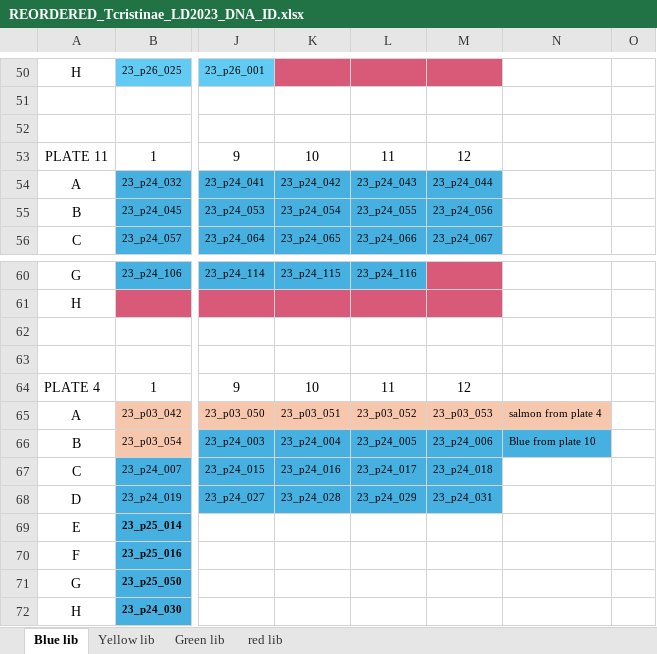
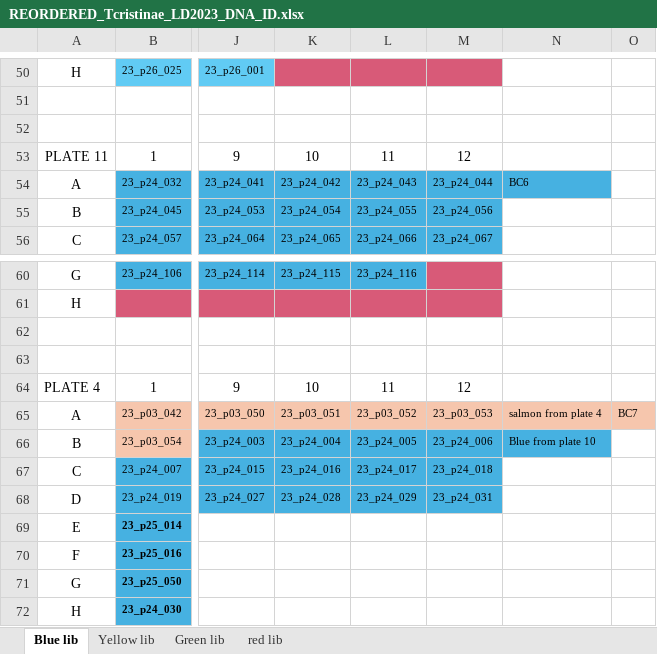
Before and after one commit to tparchman/RFseq_projects, an Excel workbook: T25/REORDERED_Tcristinae_LD2023_DNA_ID.xlsx, sheet Blue lib, drawn as a sheet; only a part is shown, gaps mark what is left out; values as stored, in another font and other column widths than the file's, no borders; the diff covers the shown part only; the diff names each change by its address in the sheet, - before the commit and + after, or states it on an @@ line.

```diff
--- a/T25/REORDERED_Tcristinae_LD2023_DNA_ID.xlsx (sheet Blue lib)
+++ b/T25/REORDERED_Tcristinae_LD2023_DNA_ID.xlsx (sheet Blue lib)
-N54: (empty)
+N54: BC6
-N54 fill: none
+N54 fill: #46B1E1
-O65: (empty)
+O65: BC7
-O65 fill: none
+O65 fill: #F6C6AD
```
Also changed, not shown: 5 edited cells and cell formats elsewhere in this sheet, sheet Yellow lib, T25/T25_RFseq_mastermixcockatils.xlsx, 2 other files.
